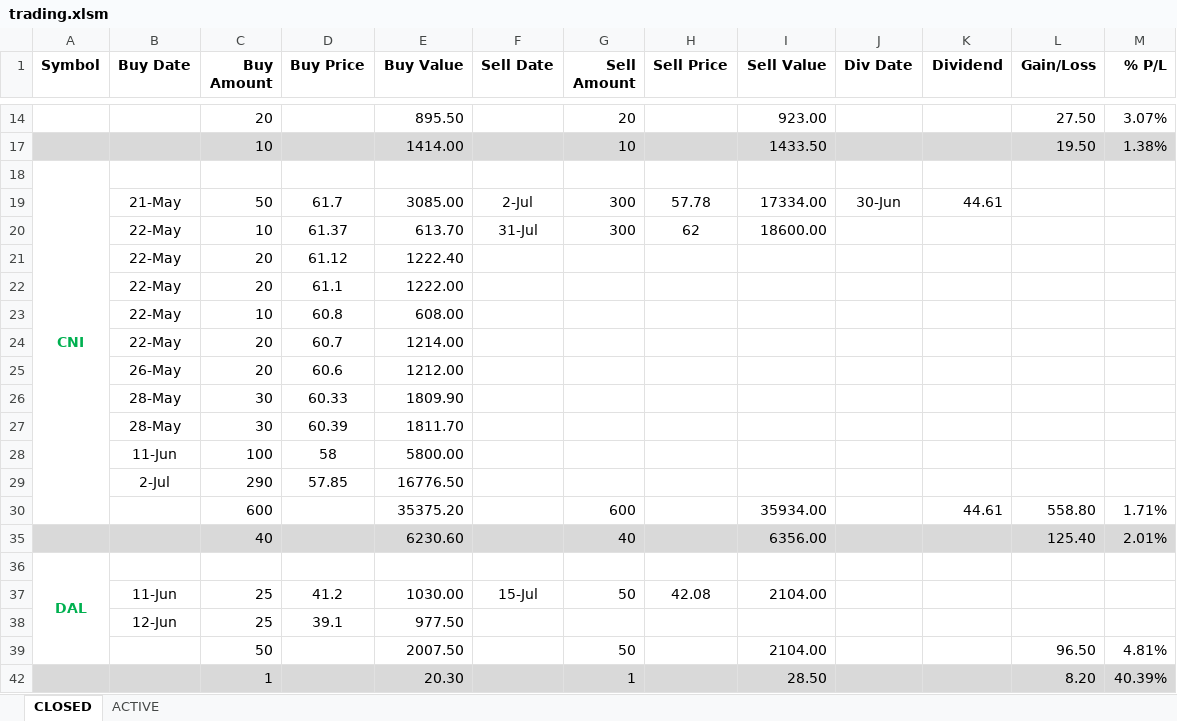
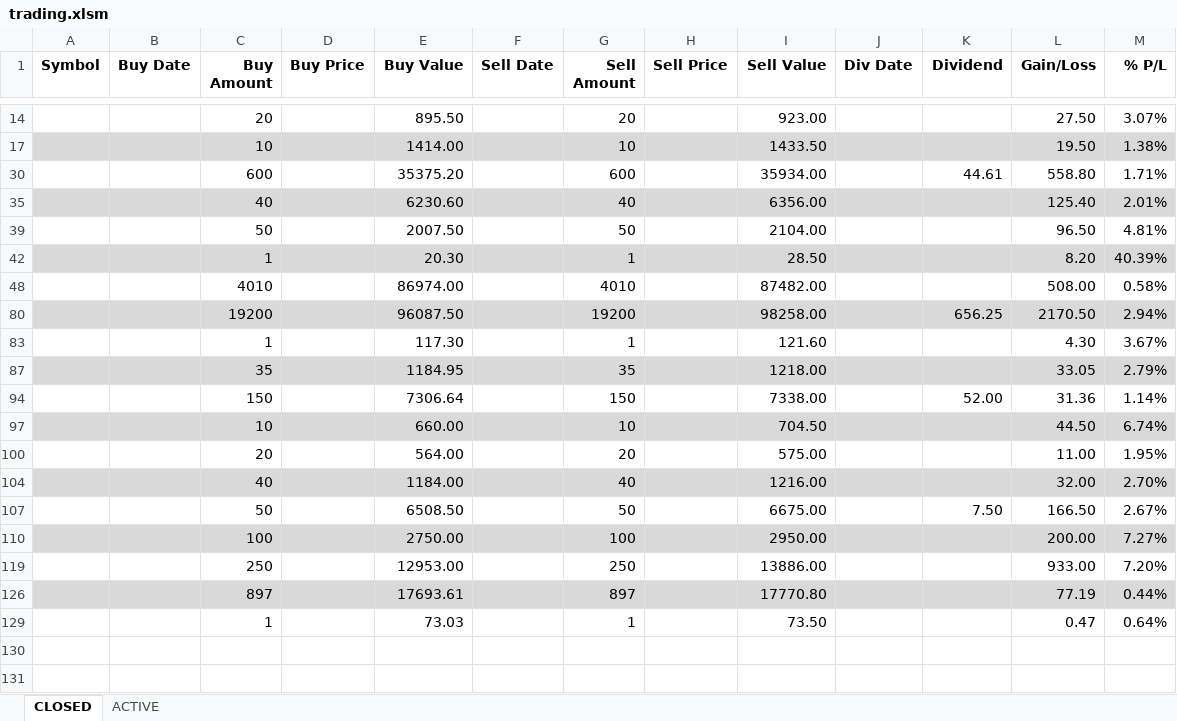
Before and after one commit to minqiang/GP, an Excel workbook: trading.xlsm, sheet CLOSED, drawn as a sheet; only a part is shown, gaps mark what is left out; the shorter side is filled out with more unchanged rows; values as stored, in another font and other column widths than the file's, no borders; charts and pictures not drawn; removed rows and columns are numbered as before the commit, all else as after; the diff covers the shown part only; the diff names each change by its address in the sheet, - before the commit and + after, or states it on an @@ line.

```diff
--- a/trading.xlsm (sheet CLOSED)
+++ b/trading.xlsm (sheet CLOSED)
@@ row 18 hidden: CNI @@
@@ row 19 hidden:  | 21-May | 50 | 61.7 | 3085.00 | 2-Jul | 300 | 57.78 | 17334.00 | 30-Jun | 44.61 @@
@@ row 20 hidden:  | 22-May | 10 | 61.37 | 613.70 | 31-Jul | 300 | 62 | 18600.00 @@
@@ row 21 hidden:  | 22-May | 20 | 61.12 | 1222.40 @@
@@ row 22 hidden:  | 22-May | 20 | 61.1 | 1222.00 @@
@@ row 23 hidden:  | 22-May | 10 | 60.8 | 608.00 @@
@@ row 24 hidden:  | 22-May | 20 | 60.7 | 1214.00 @@
@@ row 25 hidden:  | 26-May | 20 | 60.6 | 1212.00 @@
@@ row 26 hidden:  | 28-May | 30 | 60.33 | 1809.90 @@
@@ row 27 hidden:  | 28-May | 30 | 60.39 | 1811.70 @@
@@ row 28 hidden:  | 11-Jun | 100 | 58 | 5800.00 @@
@@ row 29 hidden:  | 2-Jul | 290 | 57.85 | 16776.50 @@
@@ row 36 hidden: DAL @@
@@ row 37 hidden:  | 11-Jun | 25 | 41.2 | 1030.00 | 15-Jul | 50 | 42.08 | 2104.00 @@
@@ row 38 hidden:  | 12-Jun | 25 | 39.1 | 977.50 @@
```
Also changed, not shown: 1 added row, 1 removed row and 32 hidden or unhidden rows elsewhere in this sheet, sheet ACTIVE, charts or pictures, ALL.xlsx, 2 other files.
